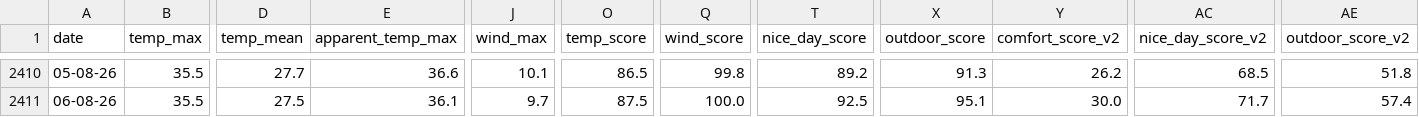
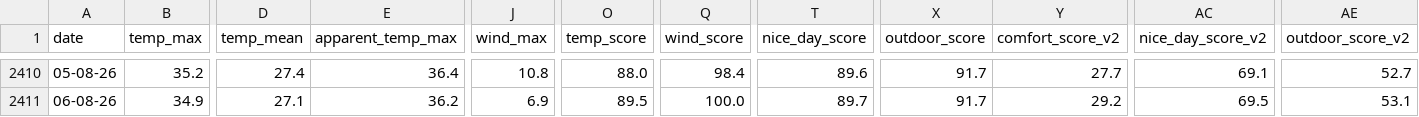
Before and after one commit to heraphim/find-trends, a CSV file: public/data/sibiu-weather.csv, drawn as a sheet; only a part is shown, gaps mark what is left out; the diff covers the shown part only; the diff names each change by its address in the sheet, - before the commit and + after, or states it on an @@ line.

```diff
--- a/public/data/sibiu-weather.csv
+++ b/public/data/sibiu-weather.csv
-B2410 (temp_max): 35.5
+B2410 (temp_max): 35.2
-D2410 (temp_mean): 27.7
+D2410 (temp_mean): 27.4
-E2410 (apparent_temp_max): 36.6
+E2410 (apparent_temp_max): 36.4
-J2410 (wind_max): 10.1
+J2410 (wind_max): 10.8
-O2410 (temp_score): 86.5
+O2410 (temp_score): 88.0
-Q2410 (wind_score): 99.8
+Q2410 (wind_score): 98.4
-T2410 (nice_day_score): 89.2
+T2410 (nice_day_score): 89.6
-X2410 (outdoor_score): 91.3
+X2410 (outdoor_score): 91.7
-Y2410 (comfort_score_v2): 26.2
+Y2410 (comfort_score_v2): 27.7
-AC2410 (nice_day_score_v2): 68.5
+AC2410 (nice_day_score_v2): 69.1
-AE2410 (outdoor_score_v2): 51.8
+AE2410 (outdoor_score_v2): 52.7
-B2411 (temp_max): 35.5
+B2411 (temp_max): 34.9
-D2411 (temp_mean): 27.5
+D2411 (temp_mean): 27.1
-E2411 (apparent_temp_max): 36.1
+E2411 (apparent_temp_max): 36.2
-J2411 (wind_max): 9.7
+J2411 (wind_max): 6.9
-O2411 (temp_score): 87.5
+O2411 (temp_score): 89.5
-T2411 (nice_day_score): 92.5
+T2411 (nice_day_score): 89.7
-X2411 (outdoor_score): 95.1
+X2411 (outdoor_score): 91.7
-Y2411 (comfort_score_v2): 30.0
+Y2411 (comfort_score_v2): 29.2
-AC2411 (nice_day_score_v2): 71.7
+AC2411 (nice_day_score_v2): 69.5
-AE2411 (outdoor_score_v2): 57.4
+AE2411 (outdoor_score_v2): 53.1
```
Also changed, not shown: 95 edited cells elsewhere in this file, public/data/brasov-weather.csv, public/data/commodities.csv.
